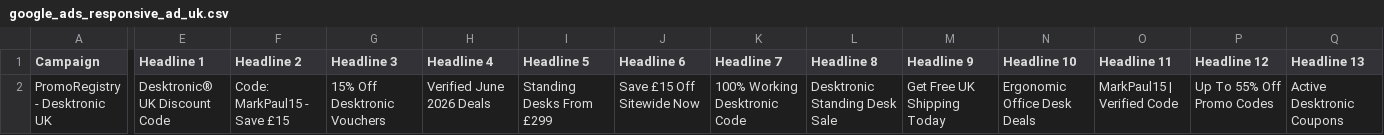
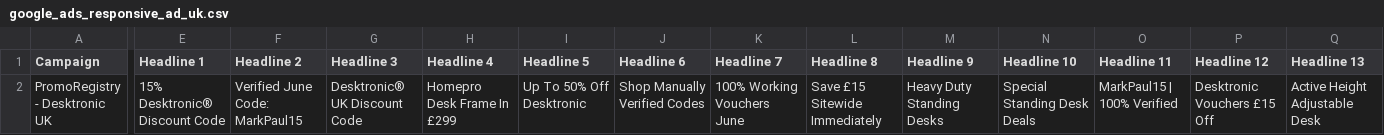
Before and after one commit to n1007Inbo/my-coupon, a CSV file: De/google_ads_responsive_ad_uk.csv, drawn as a sheet; only a part is shown, gaps mark what is left out; the diff covers the shown part only; the diff names each change by its address in the sheet, - before the commit and + after, or states it on an @@ line.

Commit message:
feat: optimize US & UK Google Ads copy for max CTR & sales conversions

```diff
--- a/De/google_ads_responsive_ad_uk.csv
+++ b/De/google_ads_responsive_ad_uk.csv
-E2 (Headline 1): Desktronic® UK Discount Code
+E2 (Headline 1): 15% Desktronic® Discount Code
-F2 (Headline 2): Code: MarkPaul15 - Save £15
+F2 (Headline 2): Verified June Code: MarkPaul15
-G2 (Headline 3): 15% Off Desktronic Vouchers
+G2 (Headline 3): Desktronic® UK Discount Code
-H2 (Headline 4): Verified June 2026 Deals
+H2 (Headline 4): Homepro Desk Frame In £299
-I2 (Headline 5): Standing Desks From £299
+I2 (Headline 5): Up To 50% Off Desktronic
-J2 (Headline 6): Save £15 Off Sitewide Now
+J2 (Headline 6): Shop Manually Verified Codes
-K2 (Headline 7): 100% Working Desktronic Code
+K2 (Headline 7): 100% Working Vouchers June
-L2 (Headline 8): Desktronic Standing Desk Sale
+L2 (Headline 8): Save £15 Sitewide Immediately
-M2 (Headline 9): Get Free UK Shipping Today
+M2 (Headline 9): Heavy Duty Standing Desks
-N2 (Headline 10): Ergonomic Office Desk Deals
+N2 (Headline 10): Special Standing Desk Deals
-O2 (Headline 11): MarkPaul15 | Verified Code
+O2 (Headline 11): MarkPaul15 | 100% Verified
-P2 (Headline 12): Up To 55% Off Promo Codes
+P2 (Headline 12): Desktronic Vouchers £15 Off
-Q2 (Headline 13): Active Desktronic Coupons
+Q2 (Headline 13): Active Height Adjustable Desk
```
Also changed, not shown: 4 edited cells elsewhere in this file, De/google_ads_responsive_ad_nl.csv, De/google_ads_responsive_ad_us.csv.
